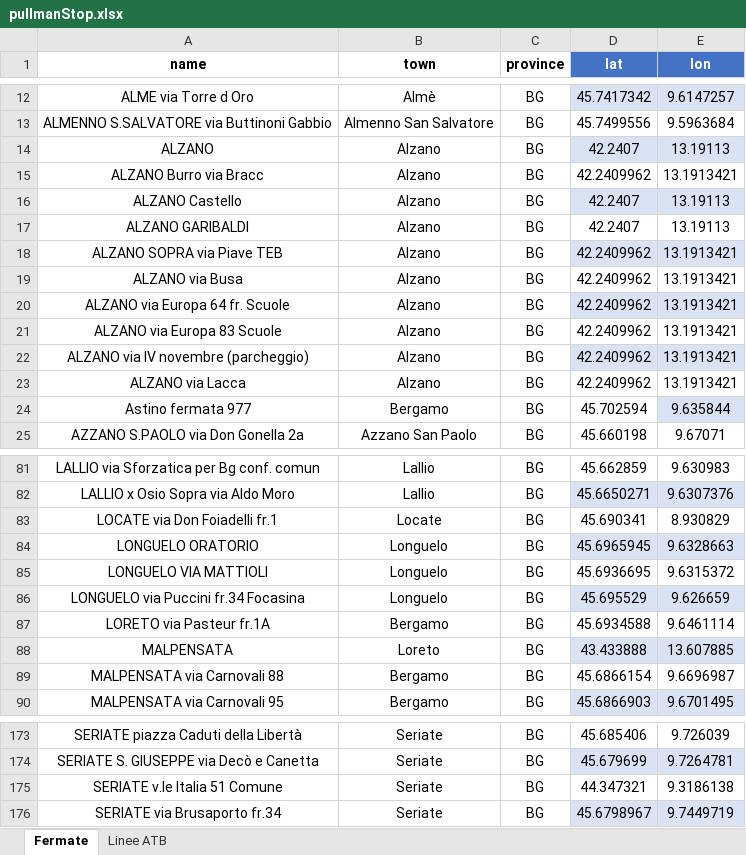
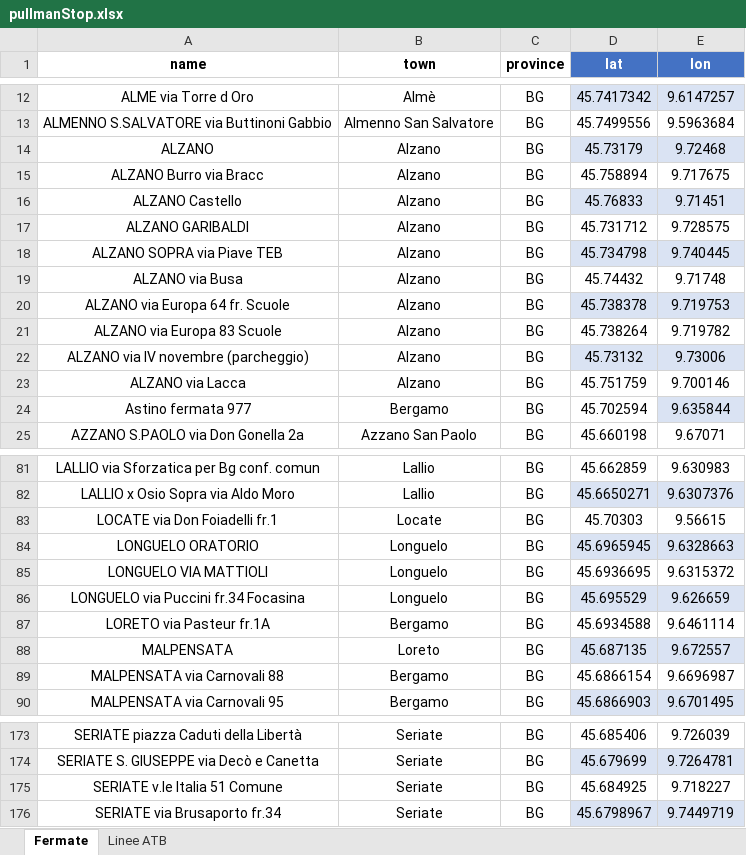
Before and after one commit to ZanottiMatteo/BGTransports, an Excel workbook: Java/BGTransport/src/main/resources/excel/list/pullmanStop.xlsx, sheet Fermate, drawn as a sheet; only a part is shown, gaps mark what is left out; values as stored, in another font and other column widths than the file's, no borders; table styles not drawn; the diff names each change by its address in the sheet, - before the commit and + after, or states it on an @@ line.

```diff
--- a/Java/BGTransport/src/main/resources/excel/list/pullmanStop.xlsx (sheet Fermate)
+++ b/Java/BGTransport/src/main/resources/excel/list/pullmanStop.xlsx (sheet Fermate)
-D14 (lat): 42.2407
+D14 (lat): 45.73179
-E14 (lon): 13.19113
+E14 (lon): 9.72468
-D15 (lat): 42.2409962
+D15 (lat): 45.758894
-E15 (lon): 13.1913421
+E15 (lon): 9.717675
-D16 (lat): 42.2407
+D16 (lat): 45.76833
-E16 (lon): 13.19113
+E16 (lon): 9.71451
-D17 (lat): 42.2407
+D17 (lat): 45.731712
-E17 (lon): 13.19113
+E17 (lon): 9.728575
-D18 (lat): 42.2409962
+D18 (lat): 45.734798
-E18 (lon): 13.1913421
+E18 (lon): 9.740445
-D19 (lat): 42.2409962
+D19 (lat): 45.74432
-E19 (lon): 13.1913421
+E19 (lon): 9.71748
-D20 (lat): 42.2409962
+D20 (lat): 45.738378
-E20 (lon): 13.1913421
+E20 (lon): 9.719753
-D21 (lat): 42.2409962
+D21 (lat): 45.738264
-E21 (lon): 13.1913421
+E21 (lon): 9.719782
-D22 (lat): 42.2409962
+D22 (lat): 45.73132
-E22 (lon): 13.1913421
+E22 (lon): 9.73006
-D23 (lat): 42.2409962
+D23 (lat): 45.751759
-E23 (lon): 13.1913421
+E23 (lon): 9.700146
-D83 (lat): 45.690341
+D83 (lat): 45.70303
-E83 (lon): 8.930829
+E83 (lon): 9.56615
-D88 (lat): 43.433888
+D88 (lat): 45.687135
-E88 (lon): 13.607885
+E88 (lon): 9.672557
-D175 (lat): 44.347321
+D175 (lat): 45.684925
-E175 (lon): 9.3186138
+E175 (lon): 9.718227
```
Also changed, not shown: 2 other files.
